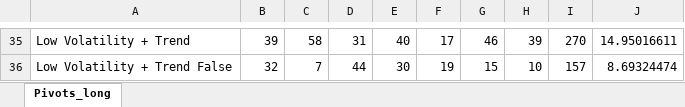
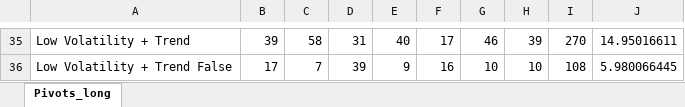
Before and after one commit to kwieczorek123/volatility_trend, an Excel workbook: processed_CI_test_data/pivots_long_CI_test.xlsx, sheet Pivots_long, drawn as a sheet; only a part is shown, gaps mark what is left out; values as stored, in another font and other column widths than the file's, no borders; the diff covers the shown part only; the diff names each change by its address in the sheet, - before the commit and + after, or states it on an @@ line.

```diff
--- a/processed_CI_test_data/pivots_long_CI_test.xlsx (sheet Pivots_long)
+++ b/processed_CI_test_data/pivots_long_CI_test.xlsx (sheet Pivots_long)
-B36: 32
+B36: 17
-D36: 44
+D36: 39
-E36: 30
+E36: 9
-F36: 19
+F36: 16
-G36: 15
+G36: 10
-I36: 157
+I36: 108
-J36: 8.69324474
+J36: 5.980066445
```
Also changed, not shown: 15 added rows, 15 removed rows and 6 edited cells elsewhere in this sheet, processed_CI_test_data/pivots_CI_test.xlsx, processed_CI_test_data/pivots_CI_test_reloop_57-40_30.xlsx, 14 other files.
